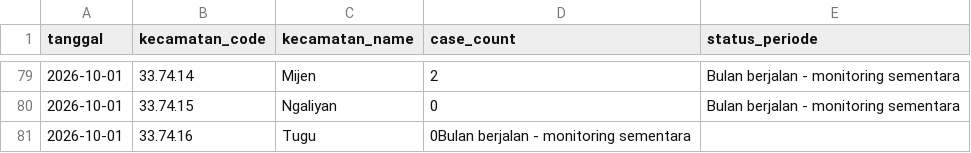
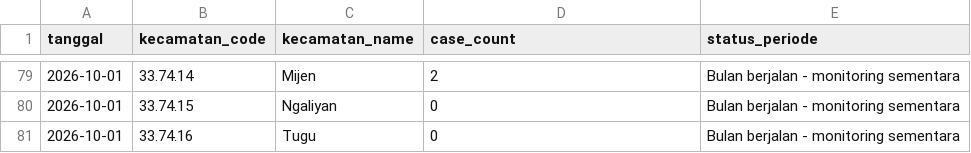
Before and after one commit to fazliaditya/leptoscopesemarang, a CSV file: data_live/kasus_terbaru.csv, drawn as a sheet; only a part is shown, gaps mark what is left out.

Commit message:
Update kasus_terbaru.csv

```diff
--- a/data_live/kasus_terbaru.csv
+++ b/data_live/kasus_terbaru.csv
@@ -80,2 +80,2 @@
 2026-10-01,33.74.15,Ngaliyan,0,Bulan berjalan - monitoring sementara
-2026-10-01,33.74.16,Tugu,0Bulan berjalan - monitoring sementara
+2026-10-01,33.74.16,Tugu,0,Bulan berjalan - monitoring sementara
```
